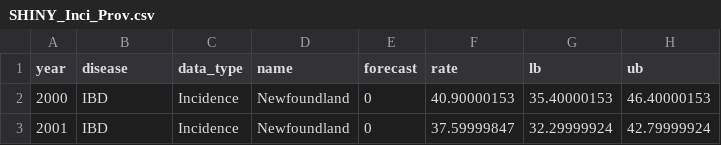
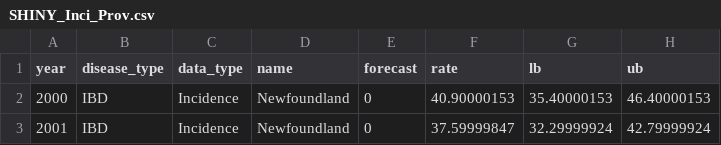
Before and after one commit to kaplan-gi/Map_Data, a CSV file: SHINY_Inci_Prov.csv, drawn as a sheet; only a part is shown.

Commit message:
Update file
Change "disease" column name to "disease_type".

```diff
--- a/SHINY_Inci_Prov.csv
+++ b/SHINY_Inci_Prov.csv
@@ -1,2 +1,2 @@
-year,disease,data_type,name,forecast,rate,lb,ub
+year,disease_type,data_type,name,forecast,rate,lb,ub
 2000,IBD,Incidence,Newfoundland,0,40.90000153,35.40000153,46.40000153
```
Also changed, not shown: SHINY_Prev_Prov.csv.
